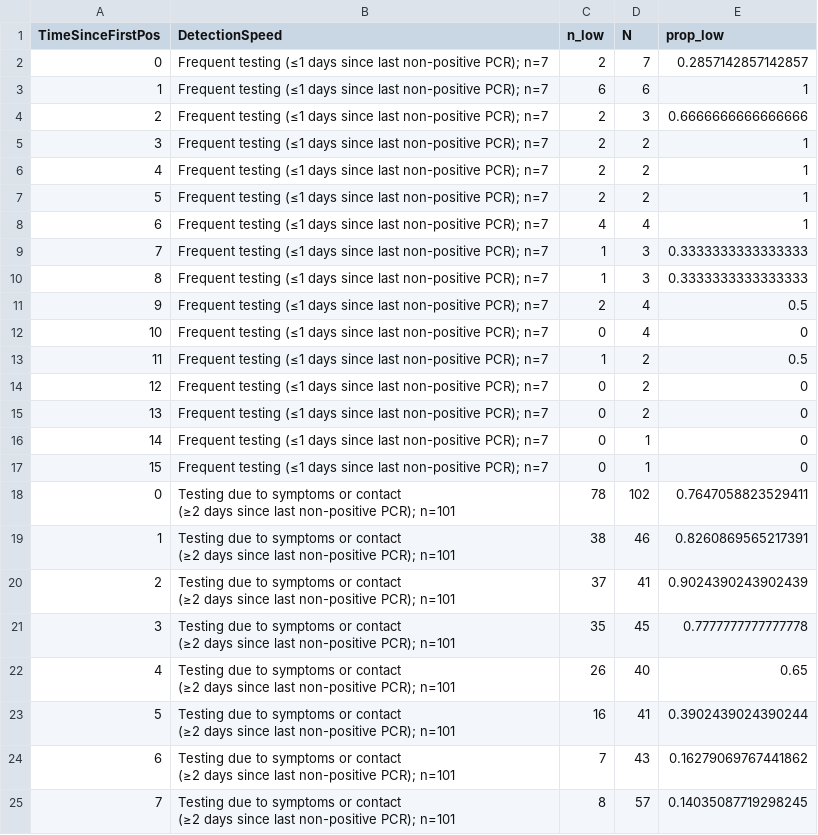
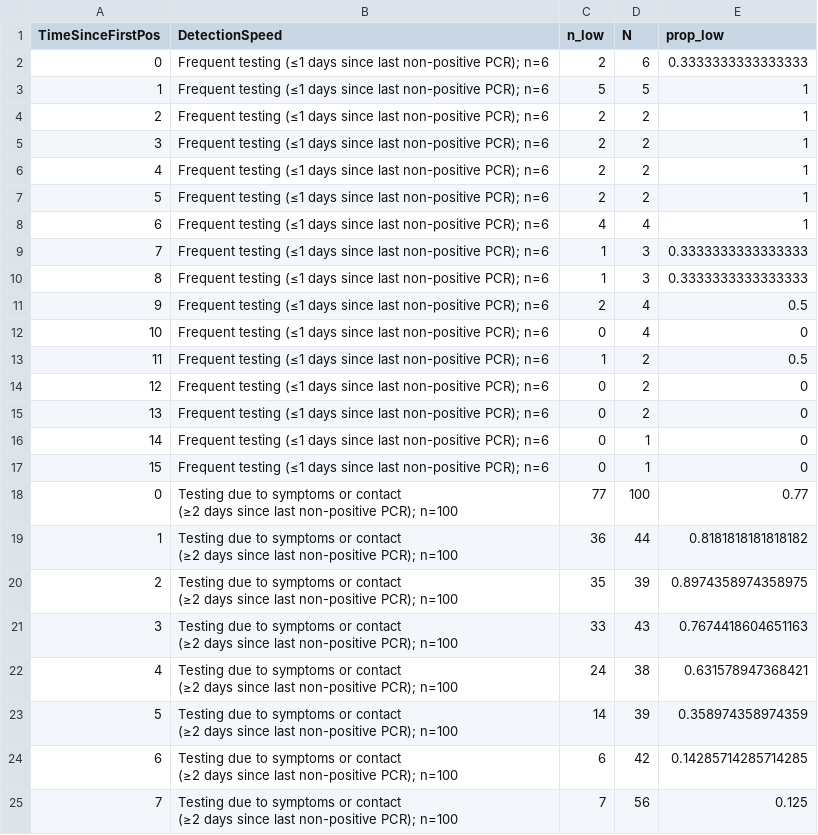
Before and after one commit to gradlab/CtTrajectories_Omicron, a CSV file: figures/preprint/Ct_threshold_25_inconclusivesFALSE/delta_tableS1.csv, drawn as a sheet; only a part is shown; the diff covers the shown part only.

```diff
--- a/figures/preprint/Ct_threshold_25_inconclusivesFALSE/delta_tableS1.csv
+++ b/figures/preprint/Ct_threshold_25_inconclusivesFALSE/delta_tableS1.csv
@@ -1,33 +1,33 @@
 TimeSinceFirstPos,DetectionSpeed,n_low,N,prop_low
-0,Frequent testing (≤1 days since last non-positive PCR); n=7,2,7,0.2857142857142857
-1,Frequent testing (≤1 days since last non-positive PCR); n=7,6,6,1
-2,Frequent testing (≤1 days since last non-positive PCR); n=7,2,3,0.6666666666666666
-3,Frequent testing (≤1 days since last non-positive PCR); n=7,2,2,1
-4,Frequent testing (≤1 days since last non-positive PCR); n=7,2,2,1
-5,Frequent testing (≤1 days since last non-positive PCR); n=7,2,2,1
-6,Frequent testing (≤1 days since last non-positive PCR); n=7,4,4,1
-7,Frequent testing (≤1 days since last non-positive PCR); n=7,1,3,0.3333333333333333
-8,Frequent testing (≤1 days since last non-positive PCR); n=7,1,3,0.3333333333333333
-9,Frequent testing (≤1 days since last non-positive PCR); n=7,2,4,0.5
-10,Frequent testing (≤1 days since last non-positive PCR); n=7,0,4,0
-11,Frequent testing (≤1 days since last non-positive PCR); n=7,1,2,0.5
-12,Frequent testing (≤1 days since last non-positive PCR); n=7,0,2,0
-13,Frequent testing (≤1 days since last non-positive PCR); n=7,0,2,0
-14,Frequent testing (≤1 days since last non-positive PCR); n=7,0,1,0
-15,Frequent testing (≤1 days since last non-positive PCR); n=7,0,1,0
-0,"Testing due to symptoms or contact
-(≥2 days since last non-positive PCR); n=101",78,102,0.7647058823529411
-1,"Testing due to symptoms or contact
-(≥2 days since last non-positive PCR); n=101",38,46,0.8260869565217391
-2,"Testing due to symptoms or contact
-(≥2 days since last non-positive PCR); n=101",37,41,0.9024390243902439
-3,"Testing due to symptoms or contact
-(≥2 days since last non-positive PCR); n=101",35,45,0.7777777777777778
-4,"Testing due to symptoms or contact
-(≥2 days since last non-positive PCR); n=101",26,40,0.65
-5,"Testing due to symptoms or contact
-(≥2 days since last non-positive PCR); n=101",16,41,0.3902439024390244
-6,"Testing due to symptoms or contact
-(≥2 days since last non-positive PCR); n=101",7,43,0.16279069767441862
-7,"Testing due to symptoms or contact
-(≥2 days since last non-positive PCR); n=101",8,57,0.14035087719298245
+0,Frequent testing (≤1 days since last non-positive PCR); n=6,2,6,0.3333333333333333
+1,Frequent testing (≤1 days since last non-positive PCR); n=6,5,5,1
+2,Frequent testing (≤1 days since last non-positive PCR); n=6,2,2,1
+3,Frequent testing (≤1 days since last non-positive PCR); n=6,2,2,1
+4,Frequent testing (≤1 days since last non-positive PCR); n=6,2,2,1
+5,Frequent testing (≤1 days since last non-positive PCR); n=6,2,2,1
+6,Frequent testing (≤1 days since last non-positive PCR); n=6,4,4,1
+7,Frequent testing (≤1 days since last non-positive PCR); n=6,1,3,0.3333333333333333
+8,Frequent testing (≤1 days since last non-positive PCR); n=6,1,3,0.3333333333333333
+9,Frequent testing (≤1 days since last non-positive PCR); n=6,2,4,0.5
+10,Frequent testing (≤1 days since last non-positive PCR); n=6,0,4,0
+11,Frequent testing (≤1 days since last non-positive PCR); n=6,1,2,0.5
+12,Frequent testing (≤1 days since last non-positive PCR); n=6,0,2,0
+13,Frequent testing (≤1 days since last non-positive PCR); n=6,0,2,0
+14,Frequent testing (≤1 days since last non-positive PCR); n=6,0,1,0
+15,Frequent testing (≤1 days since last non-positive PCR); n=6,0,1,0
+0,"Testing due to symptoms or contact
+(≥2 days since last non-positive PCR); n=100",77,100,0.77
+1,"Testing due to symptoms or contact
+(≥2 days since last non-positive PCR); n=100",36,44,0.8181818181818182
+2,"Testing due to symptoms or contact
+(≥2 days since last non-positive PCR); n=100",35,39,0.8974358974358975
+3,"Testing due to symptoms or contact
+(≥2 days since last non-positive PCR); n=100",33,43,0.7674418604651163
+4,"Testing due to symptoms or contact
+(≥2 days since last non-positive PCR); n=100",24,38,0.631578947368421
+5,"Testing due to symptoms or contact
+(≥2 days since last non-positive PCR); n=100",14,39,0.358974358974359
+6,"Testing due to symptoms or contact
+(≥2 days since last non-positive PCR); n=100",6,42,0.14285714285714285
+7,"Testing due to symptoms or contact
+(≥2 days since last non-positive PCR); n=100",7,56,0.125
```
Also changed, not shown: 19 edited cells elsewhere in this file, figures/preprint/Ct_threshold_30_inconclusivesFALSE/delta_tableS1.csv, figures/preprint/Ct_threshold_30_inconclusivesTRUE/delta_tableS1.csv, 19 other files.
